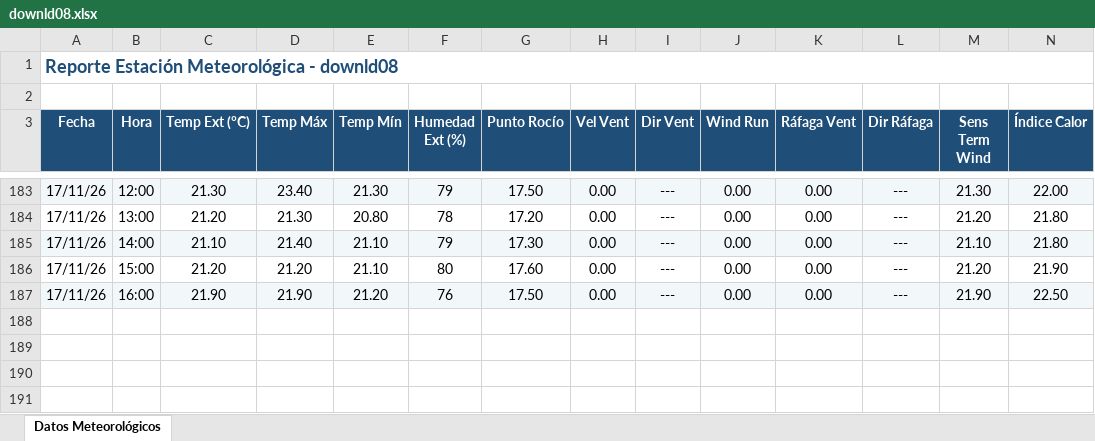
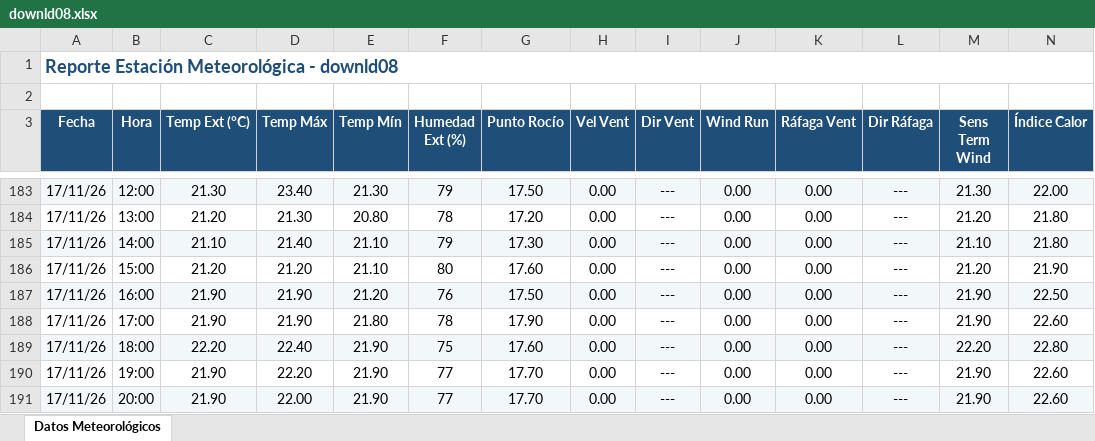
Before and after one commit to intasalta/ema_elgalpon, an Excel workbook: downld08.xlsx, sheet Datos Meteorológicos, drawn as a sheet; only a part is shown, gaps mark what is left out; values as stored, in another font and other column widths than the file's, no borders; rows hold the shown columns only; the diff names each change by its address in the sheet, - before the commit and + after, or states it on an @@ line.

```diff
--- a/downld08.xlsx (sheet Datos Meteorológicos)
+++ b/downld08.xlsx (sheet Datos Meteorológicos)
+row 188: 17/11/26 | 17:00 | 21.90 | 21.90 | 21.80 | 78 | 17.90 | 0.00 | --- | 0.00 | 0.00 | --- | 21.90 | 22.60
+row 189: 17/11/26 | 18:00 | 22.20 | 22.40 | 21.90 | 75 | 17.60 | 0.00 | --- | 0.00 | 0.00 | --- | 22.20 | 22.80
+row 190: 17/11/26 | 19:00 | 21.90 | 22.20 | 21.90 | 77 | 17.70 | 0.00 | --- | 0.00 | 0.00 | --- | 21.90 | 22.60
+row 191: 17/11/26 | 20:00 | 21.90 | 22.00 | 21.90 | 77 | 17.70 | 0.00 | --- | 0.00 | 0.00 | --- | 21.90 | 22.60
```
Also changed, not shown: downld02.xlsx, 2 other files.
